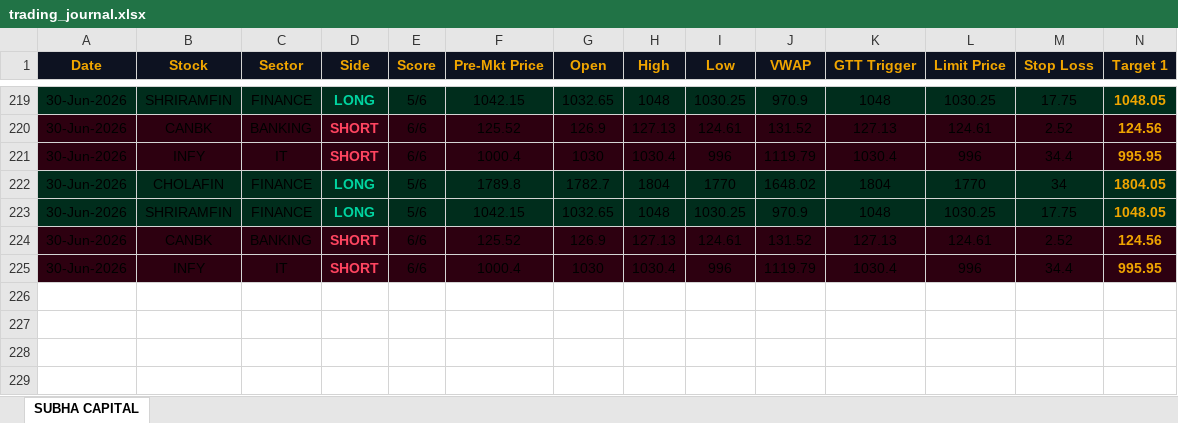
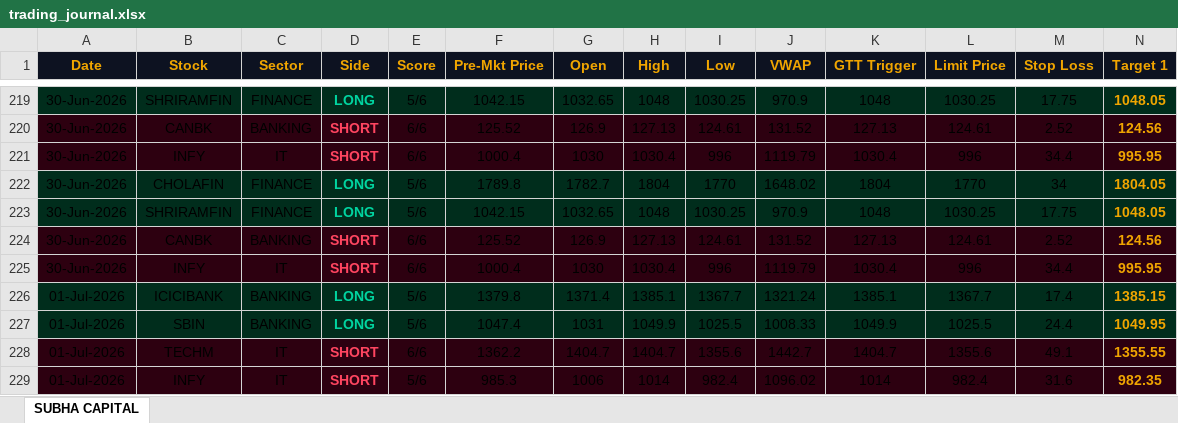
Before and after one commit to shashiravi2010-subha/subha-capital, an Excel workbook: trading_journal.xlsx, sheet SUBHA CAPITAL, drawn as a sheet; only a part is shown, gaps mark what is left out; values as stored, in another font and other column widths than the file's, no borders; rows hold the shown columns only; the diff names each change by its address in the sheet, - before the commit and + after, or states it on an @@ line.

Commit message:
Market data 01-Jul-2026 13:30 IST

```diff
--- a/trading_journal.xlsx (sheet SUBHA CAPITAL)
+++ b/trading_journal.xlsx (sheet SUBHA CAPITAL)
+row 226: 01-Jul-2026 | ICICIBANK | BANKING | LONG | 5/6 | 1379.8 | 1371.4 | 1385.1 | 1367.7 | 1321.24 | 1385.1 | 1367.7 | 17.4 | 1385.15
+row 227: 01-Jul-2026 | SBIN | BANKING | LONG | 5/6 | 1047.4 | 1031 | 1049.9 | 1025.5 | 1008.33 | 1049.9 | 1025.5 | 24.4 | 1049.95
+row 228: 01-Jul-2026 | TECHM | IT | SHORT | 6/6 | 1362.2 | 1404.7 | 1404.7 | 1355.6 | 1442.7 | 1404.7 | 1355.6 | 49.1 | 1355.55
+row 229: 01-Jul-2026 | INFY | IT | SHORT | 5/6 | 985.3 | 1006 | 1014 | 982.4 | 1096.02 | 1014 | 982.4 | 31.6 | 982.35
```
Also changed, not shown: 1 other file.
